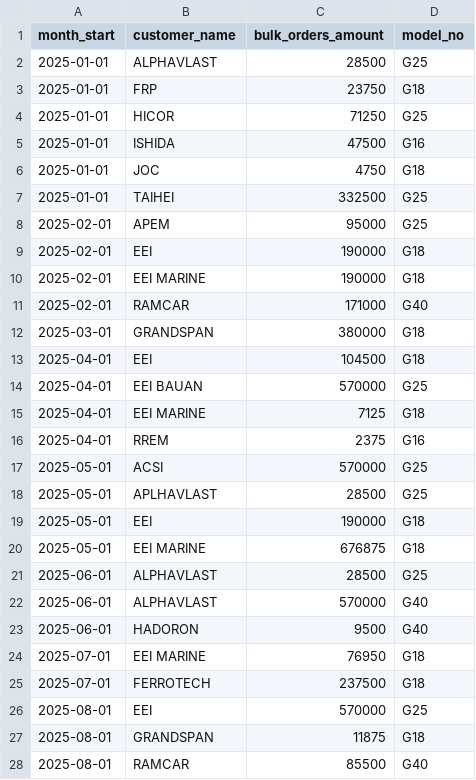
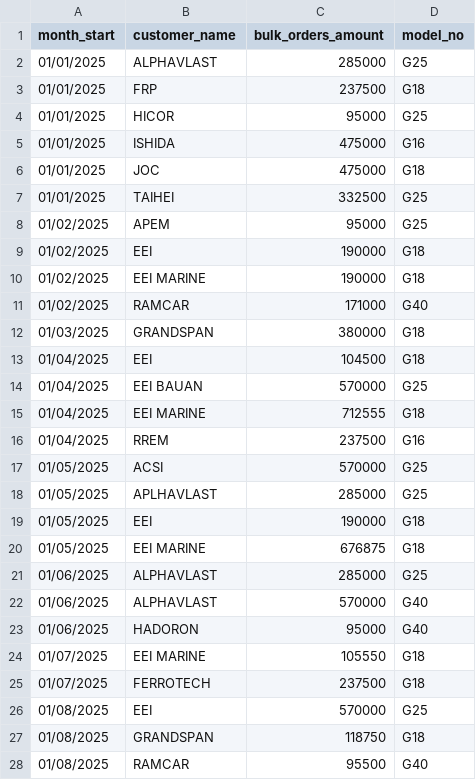
Before and after one commit to hydradev0/my-ammex-website-v3, a CSV file: my-ammex-website/backend/ammex_bulk_2025_cleaned.csv, drawn as a sheet; only a part is shown; the diff covers the shown part only.

```diff
--- a/my-ammex-website/backend/ammex_bulk_2025_cleaned.csv
+++ b/my-ammex-website/backend/ammex_bulk_2025_cleaned.csv
@@ -1,28 +1,28 @@
 month_start,customer_name,bulk_orders_amount,model_no
-"2025-01-01","ALPHAVLAST",28500,"G25"
-"2025-01-01","FRP",23750,"G18"
-"2025-01-01","HICOR",71250,"G25"
-"2025-01-01","ISHIDA",47500,"G16"
-"2025-01-01","JOC",4750,"G18"
-"2025-01-01","TAIHEI",332500,"G25"
-"2025-02-01","APEM",95000,"G25"
-"2025-02-01","EEI",190000,"G18"
-"2025-02-01","EEI MARINE",190000,"G18"
-"2025-02-01","RAMCAR",171000,"G40"
-"2025-03-01","GRANDSPAN",380000,"G18"
-"2025-04-01","EEI",104500,"G18"
-"2025-04-01","EEI BAUAN",570000,"G25"
-"2025-04-01","EEI MARINE",7125,"G18"
-"2025-04-01","RREM",2375,"G16"
-"2025-05-01","ACSI",570000,"G25"
-"2025-05-01","APLHAVLAST",28500,"G25"
-"2025-05-01","EEI",190000,"G18"
-"2025-05-01","EEI MARINE",676875,"G18"
-"2025-06-01","ALPHAVLAST",28500,"G25"
-"2025-06-01","ALPHAVLAST",570000,"G40"
-"2025-06-01","HADORON",9500,"G40"
-"2025-07-01","EEI MARINE",76950,"G18"
-"2025-07-01","FERROTECH",237500,"G18"
-"2025-08-01","EEI",570000,"G25"
-"2025-08-01","GRANDSPAN",11875,"G18"
-"2025-08-01","RAMCAR",85500,"G40"
+01/01/2025,ALPHAVLAST,285000,G25
+01/01/2025,FRP,237500,G18
+01/01/2025,HICOR,95000,G25
+01/01/2025,ISHIDA,475000,G16
+01/01/2025,JOC,475000,G18
+01/01/2025,TAIHEI,332500,G25
+01/02/2025,APEM,95000,G25
+01/02/2025,EEI,190000,G18
+01/02/2025,EEI MARINE,190000,G18
+01/02/2025,RAMCAR,171000,G40
+01/03/2025,GRANDSPAN,380000,G18
+01/04/2025,EEI,104500,G18
+01/04/2025,EEI BAUAN,570000,G25
+01/04/2025,EEI MARINE,712555,G18
+01/04/2025,RREM,237500,G16
+01/05/2025,ACSI,570000,G25
+01/05/2025,APLHAVLAST,285000,G25
+01/05/2025,EEI,190000,G18
+01/05/2025,EEI MARINE,676875,G18
+01/06/2025,ALPHAVLAST,285000,G25
+01/06/2025,ALPHAVLAST,570000,G40
+01/06/2025,HADORON,95000,G40
+01/07/2025,EEI MARINE,105550,G18
+01/07/2025,FERROTECH,237500,G18
+01/08/2025,EEI,570000,G25
+01/08/2025,GRANDSPAN,118750,G18
+01/08/2025,RAMCAR,95500,G40
```
Also changed, not shown: 6 edited cells elsewhere in this file, my-ammex-website/backend/ammex_bulk_2024_cleaned.csv, 14 other files.
